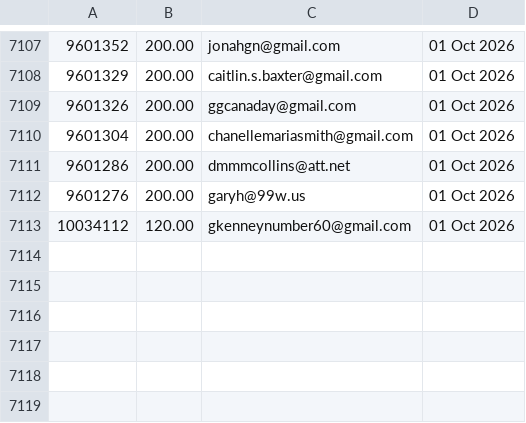
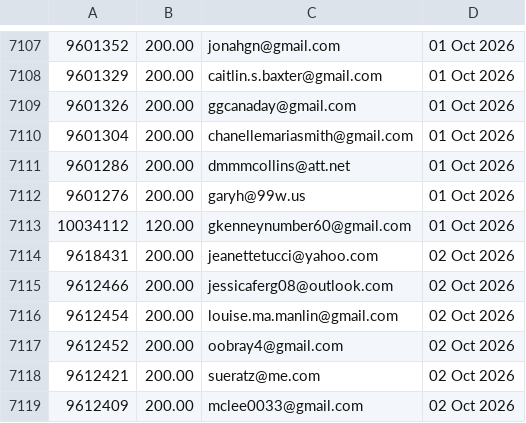
Before and after one commit to jdeck88/ffcsa_scripts, a CSV file: localline/data/order_data_PRODUCTION_success.csv, drawn as a sheet; only a part is shown, gaps mark what is left out; the diff names each change by its address in the sheet, - before the commit and + after, or states it on an @@ line.

Commit message:
Update data files

```diff
--- a/localline/data/order_data_PRODUCTION_success.csv
+++ b/localline/data/order_data_PRODUCTION_success.csv
+row 7114: 9618431 | 200.00 | jeanettetucci@yahoo.com | 02 Oct 2026
+row 7115: 9612466 | 200.00 | jessicaferg08@outlook.com | 02 Oct 2026
+row 7116: 9612454 | 200.00 | louise.ma.manlin@gmail.com | 02 Oct 2026
+row 7117: 9612452 | 200.00 | oobray4@gmail.com | 02 Oct 2026
+row 7118: 9612421 | 200.00 | sueratz@me.com | 02 Oct 2026
+row 7119: 9612409 | 200.00 | mclee0033@gmail.com | 02 Oct 2026
```
Also changed, not shown: localline/data/order_data_PRODUCTION_fail.csv.
